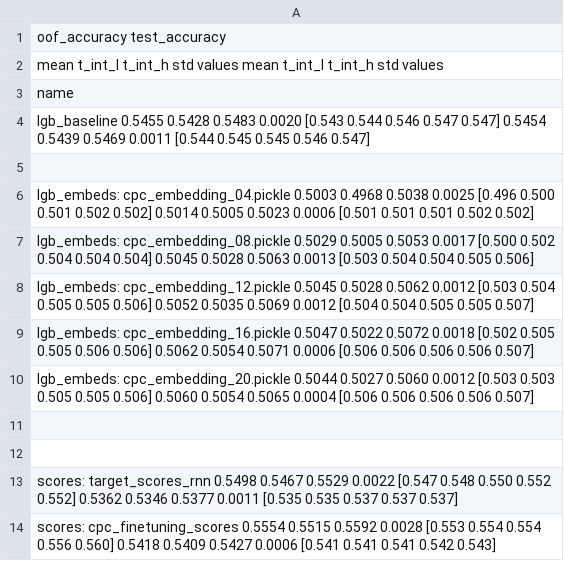
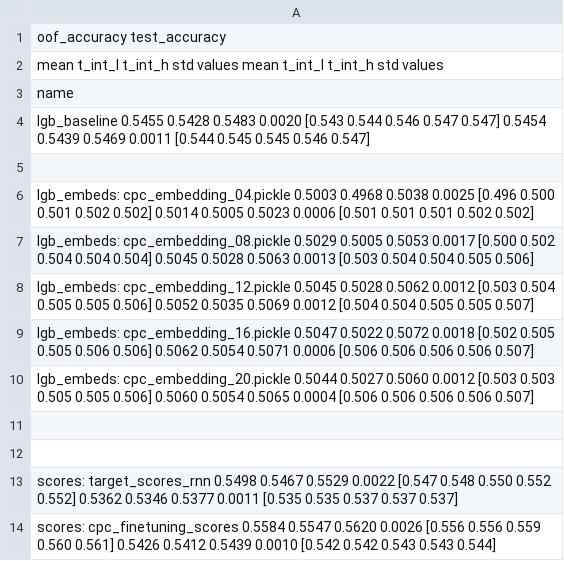
Before and after one commit to sberbank-ai-lab/pytorch-lifestream, a CSV file: experiments/scenario_x5/results/scenario_x5.csv, drawn as a sheet.

Commit message:
cpc finetuning

```diff
--- a/experiments/scenario_x5/results/scenario_x5.csv
+++ b/experiments/scenario_x5/results/scenario_x5.csv
@@ -13,2 +13,2 @@ lgb_embeds: cpc_embedding_20.pickle       0.5044  0.5027  0.5060 0.0012  [0.503
 scores: target_scores_rnn                 0.5498  0.5467  0.5529 0.0022  [0.547 0.548 0.550 0.552 0.552]        0.5362  0.5346  0.5377 0.0011  [0.535 0.535 0.537 0.537 0.537]
-scores: cpc_finetuning_scores             0.5554  0.5515  0.5592 0.0028  [0.553 0.554 0.554 0.556 0.560]        0.5418  0.5409  0.5427 0.0006  [0.541 0.541 0.541 0.542 0.543]
+scores: cpc_finetuning_scores             0.5584  0.5547  0.5620 0.0026  [0.556 0.556 0.559 0.560 0.561]        0.5426  0.5412  0.5439 0.0010  [0.542 0.542 0.543 0.543 0.544]
```
Also changed, not shown: 1 other file.
